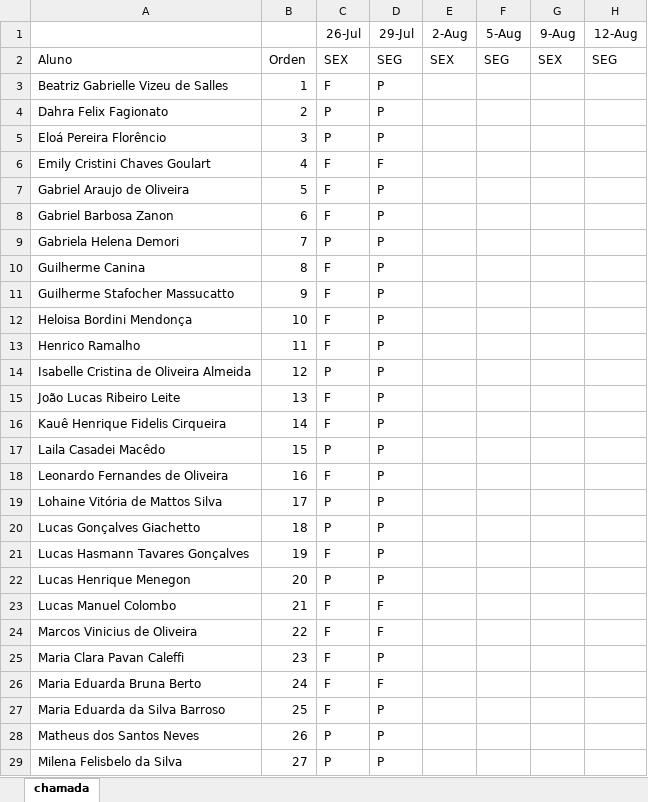
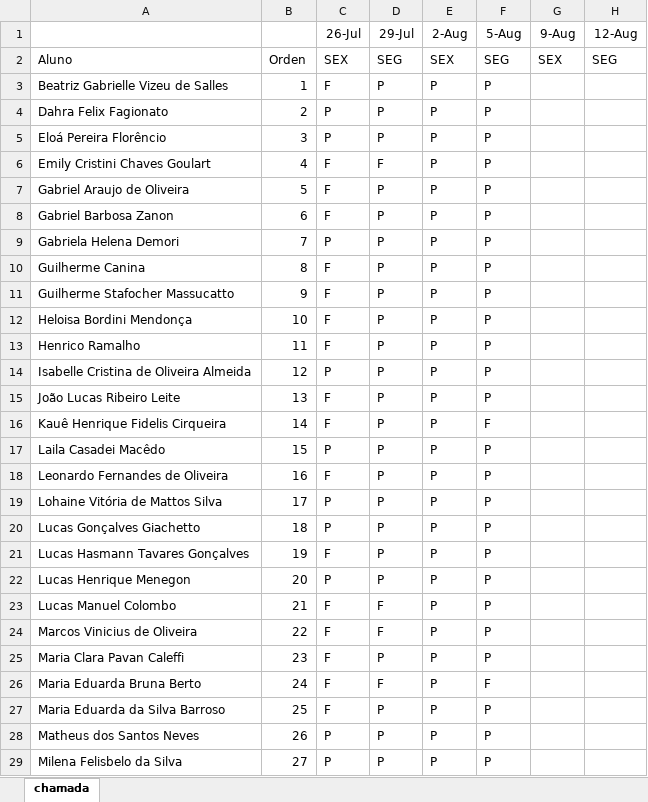
Before and after one commit to wellifabio/sesi2024, an Excel workbook: 2em/2DES/chamada.xlsx, sheet chamada, drawn as a sheet; only a part is shown; values as stored, in another font and other column widths than the file's, no borders; conditional formats not drawn; the diff covers the shown part only; the diff names each change by its address in the sheet, - before the commit and + after, or states it on an @@ line.

Commit message:
chamada

```diff
--- a/2em/2DES/chamada.xlsx (sheet chamada)
+++ b/2em/2DES/chamada.xlsx (sheet chamada)
-E3:E29 (2-Aug): (empty)
+E3:E29 (2-Aug): P
-F3:F15 (5-Aug): (empty)
+F3:F15 (5-Aug): P
-F16 (5-Aug): (empty)
+F16 (5-Aug): F
-F17:F25 (5-Aug): (empty)
+F17:F25 (5-Aug): P
-F26 (5-Aug): (empty)
+F26 (5-Aug): F
-F27:F29 (5-Aug): (empty)
+F27:F29 (5-Aug): P
```
Also changed, not shown: 8 edited cells elsewhere in this sheet.
